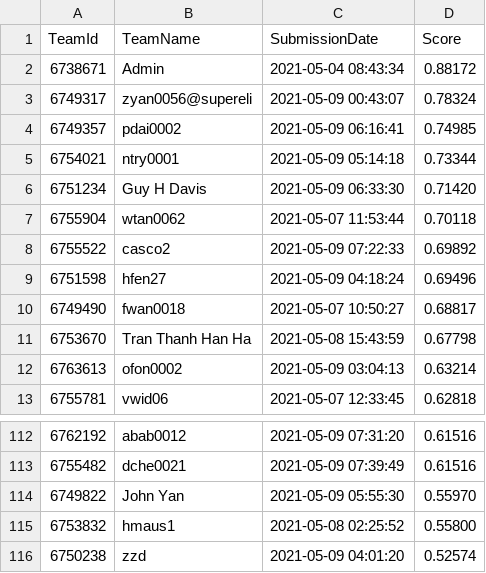
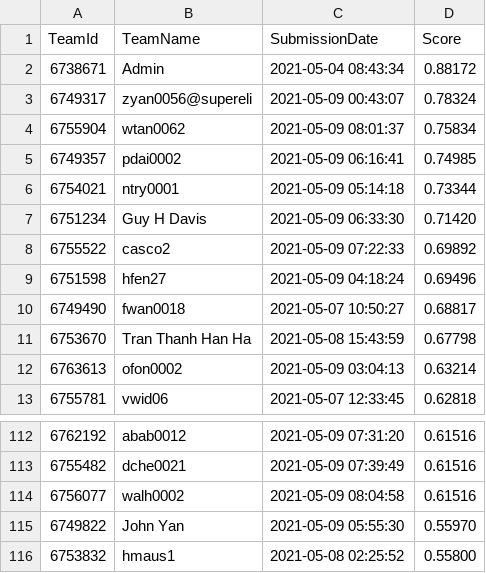
Before and after one commit to TengMCing/ETC3250_kaggle_score, a CSV file: data/spotoroo-publicleaderboard.csv, drawn as a sheet; only a part is shown, gaps mark what is left out; the shorter side is filled out with more unchanged rows; removed rows and columns are numbered as before the commit, all else as after; the diff names each change by its address in the sheet, - before the commit and + after, or states it on an @@ line.

Commit message:
update date

```diff
--- a/data/spotoroo-publicleaderboard.csv
+++ b/data/spotoroo-publicleaderboard.csv
+row 4: 6755904 | wtan0062 | 2021-05-09 08:01:37 | 0.75834
-row 7: 6755904 | wtan0062 | 2021-05-07 11:53:44 | 0.70118
+row 114: 6756077 | walh0002 | 2021-05-09 08:04:58 | 0.61516
```
Also changed, not shown: 3 other files.
